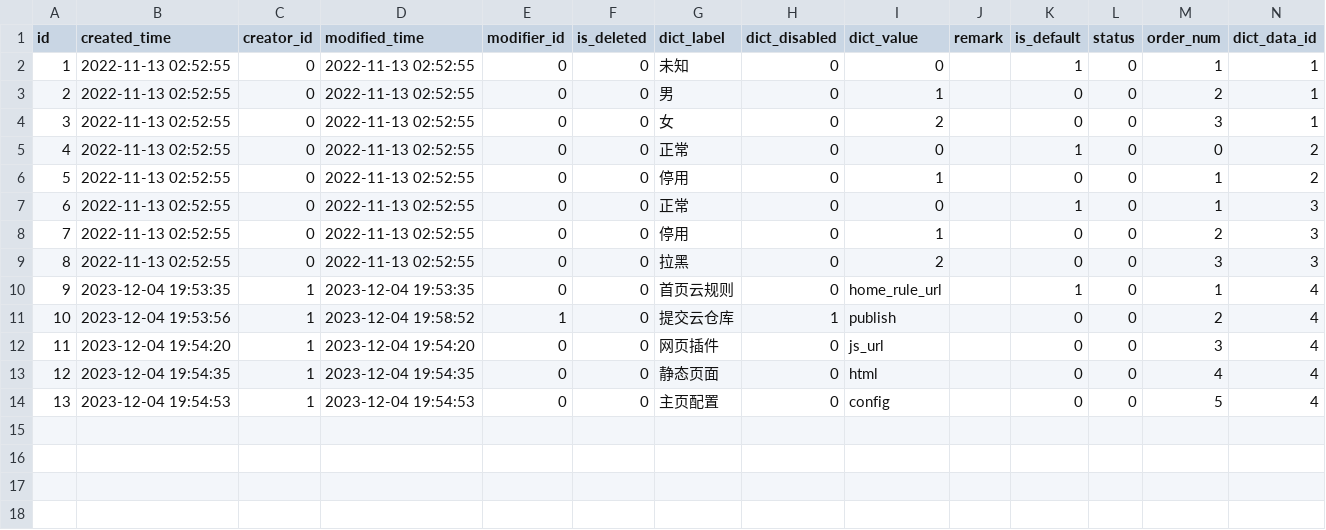
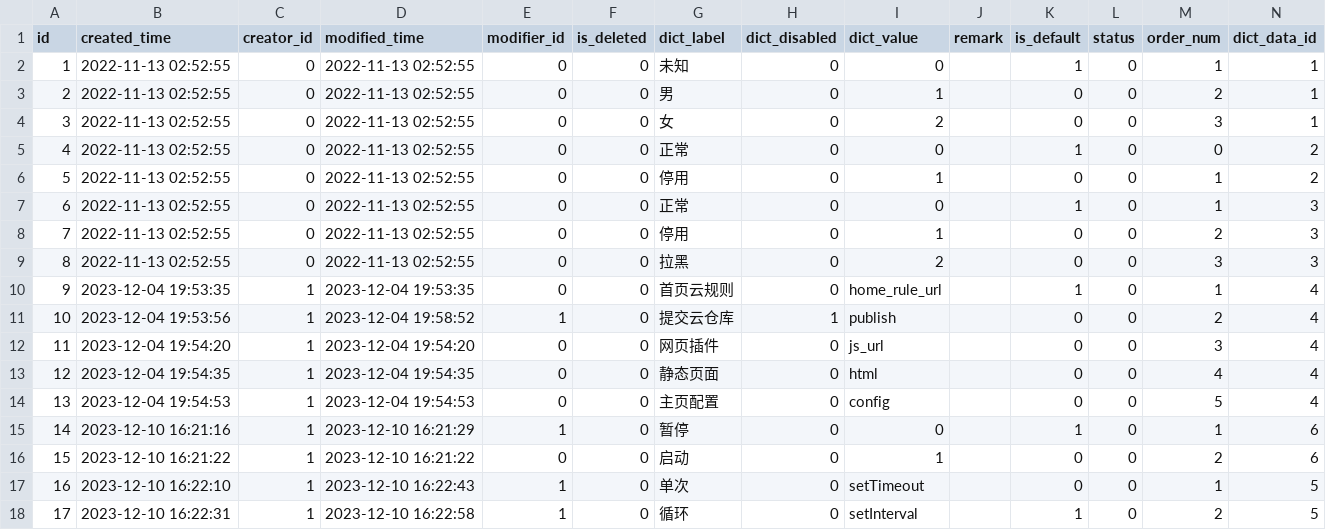
Before and after one commit to meinvtuzai/fastapi_vue, a CSV file: backend/app/db/init_data/t_dict_details.csv, drawn as a sheet; the diff names each change by its address in the sheet, - before the commit and + after, or states it on an @@ line.

```diff
--- a/backend/app/db/init_data/t_dict_details.csv
+++ b/backend/app/db/init_data/t_dict_details.csv
+row 15: 14 | 2023-12-10 16:21:16 | 1 | 2023-12-10 16:21:29 | 1 | 0 | 暂停 | 0 | 0 |  | 1 | 0 | 1 | 6
+row 16: 15 | 2023-12-10 16:21:22 | 1 | 2023-12-10 16:21:22 | 0 | 0 | 启动 | 0 | 1 |  | 0 | 0 | 2 | 6
+row 17: 16 | 2023-12-10 16:22:10 | 1 | 2023-12-10 16:22:43 | 1 | 0 | 单次 | 0 | setTimeout |  | 0 | 0 | 1 | 5
+row 18: 17 | 2023-12-10 16:22:31 | 1 | 2023-12-10 16:22:58 | 1 | 0 | 循环 | 0 | setInterval |  | 1 | 0 | 2 | 5
```
Also changed, not shown: backend/app/db/init_data/t_config_settings.csv, backend/app/db/init_data/t_dict_data.csv, 11 other files.
